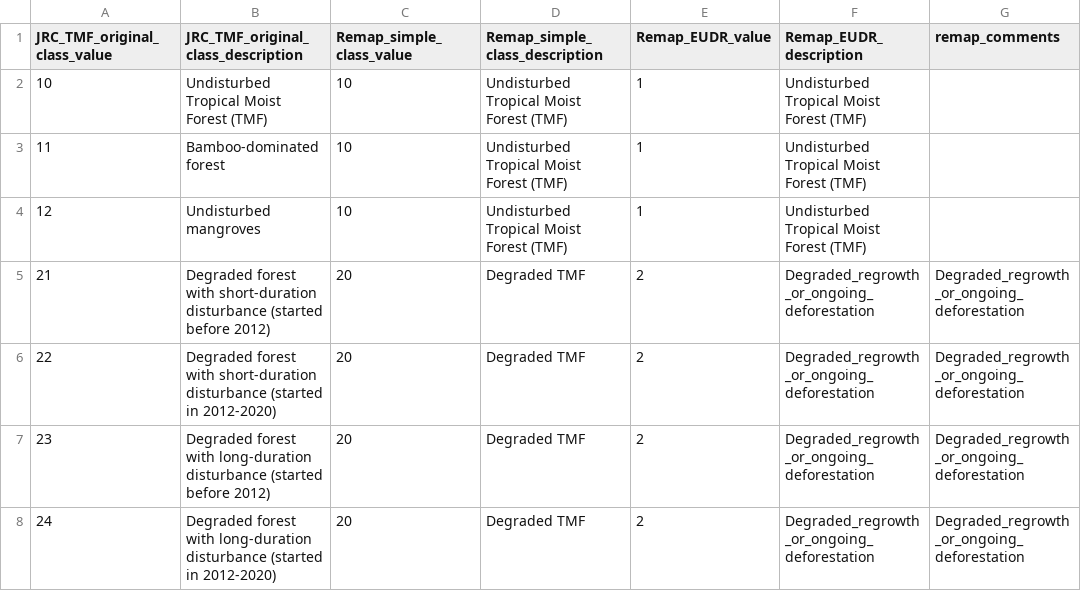
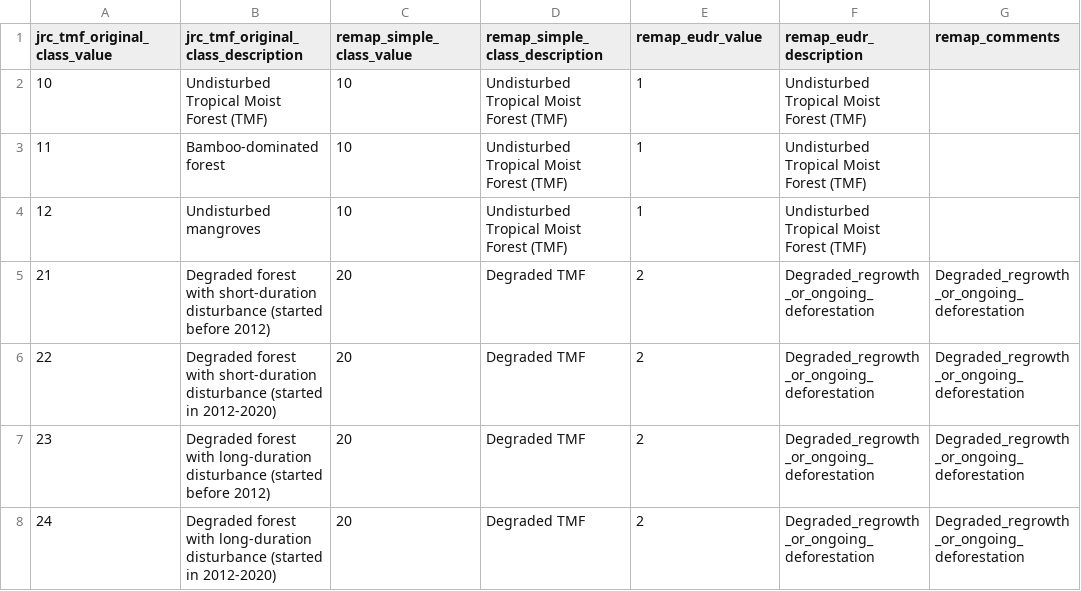
Before and after one commit to forestdatapartnership/whisp, a CSV file: parameters/lookup_recoding_jrc_tmf_product.csv (was parameters/lookup_recoding_JRC_TMF_product.csv), drawn as a sheet; only a part is shown.

```diff
--- a/parameters/lookup_recoding_JRC_TMF_product.csv
+++ b/parameters/lookup_recoding_jrc_tmf_product.csv
@@ -1,2 +1,2 @@
-JRC_TMF_original_class_value,JRC_TMF_original_class_description,Remap_simple_class_value,Remap_simple_class_description,Remap_EUDR_value,Remap_EUDR_description,remap_comments
+jrc_tmf_original_class_value,jrc_tmf_original_class_description,remap_simple_class_value,remap_simple_class_description,remap_eudr_value,remap_eudr_description,remap_comments
 10, Undisturbed Tropical Moist Forest (TMF) ,10, Undisturbed Tropical Moist Forest (TMF) ,1, Undisturbed Tropical Moist Forest (TMF) ,
```
Also changed, not shown: output_stats_wide_format.csv, parameters/lookup_gee_datasets.csv, 25 other files.
